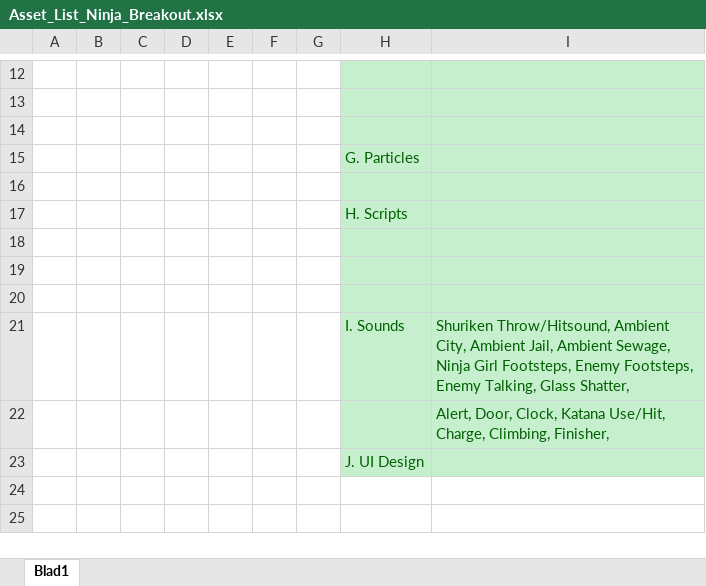
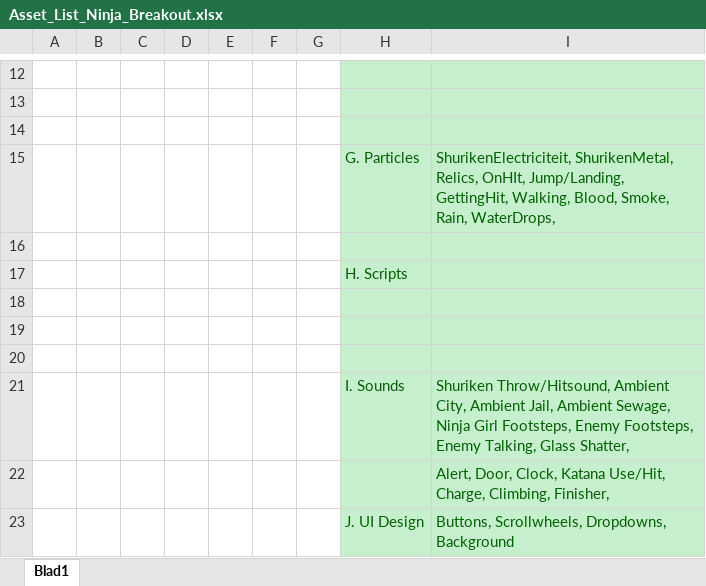
Before and after one commit to Sepi-Florez/Project-Ninja-Outbreak, an Excel workbook: Algemeen/Asset_List_Ninja_Breakout.xlsx, sheet Blad1, drawn as a sheet; only a part is shown, gaps mark what is left out; values as stored, in another font and other column widths than the file's, no borders; the diff names each change by its address in the sheet, - before the commit and + after, or states it on an @@ line.

Commit message:
Asset list tot nu toe

```diff
--- a/Algemeen/Asset_List_Ninja_Breakout.xlsx (sheet Blad1)
+++ b/Algemeen/Asset_List_Ninja_Breakout.xlsx (sheet Blad1)
-I15: (empty)
+I15: ShurikenElectriciteit, ShurikenMetal, Relics, OnHIt, Jump/Landing, GettingHit, Walking, Blood, Smoke, Rain, WaterDrops,
-I23: (empty)
+I23: Buttons, Scrollwheels, Dropdowns, Background
```
